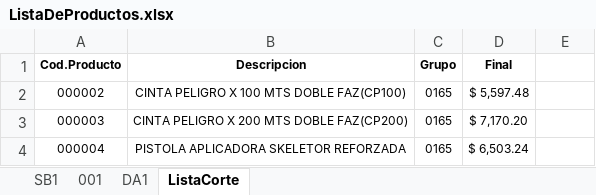
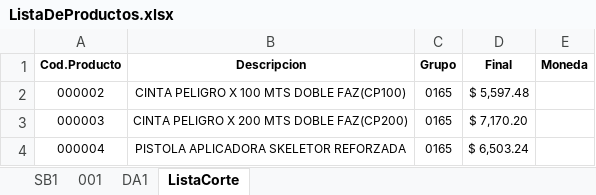
Before and after one commit to Nrlsb/PrecioSuc, an Excel workbook: public/ListaDeProductos.xlsx, sheet ListaCorte, drawn as a sheet; only a part is shown; values as stored, in another font and other column widths than the file's, no borders; the diff names each change by its address in the sheet, - before the commit and + after, or states it on an @@ line.

```diff
--- a/public/ListaDeProductos.xlsx (sheet ListaCorte)
+++ b/public/ListaDeProductos.xlsx (sheet ListaCorte)
-E1: (empty)
+E1: Moneda
```
Also changed, not shown: sheet DA1, sheet 001, public/Lista001.xlsx, 9 other files.
